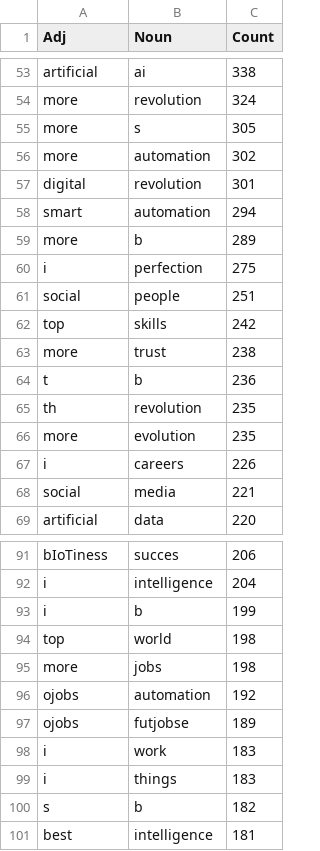
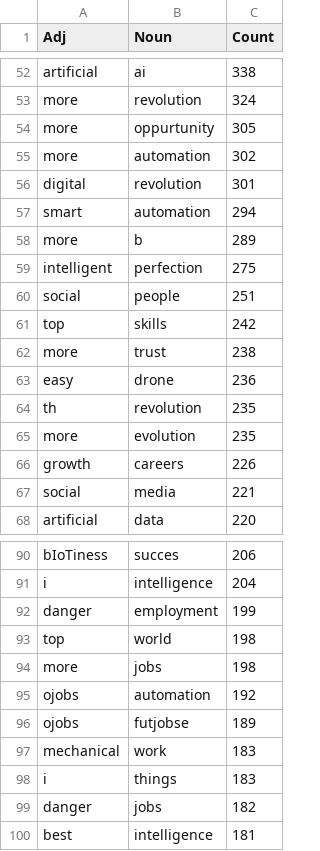
Before and after one commit to Prags21/SentimentAnalysis, a CSV file: new 7.csv, drawn as a sheet; only a part is shown, gaps mark what is left out; the diff covers the shown part only.

```diff
--- a/new 7.csv
+++ b/new 7.csv
@@ -54,3 +53,3 @@ artificial, ai ,338
 more, revolution ,324
-more, s ,305
+more,oppurtunity,305
 more, automation ,302
@@ -59,3 +58,3 @@ smart, automation ,294
 more, b ,289
-i, perfection ,275
+intelligent, perfection ,275
 social, people ,251
@@ -63,6 +62,6 @@ top, skills ,242
 more, trust ,238
-t, b ,236
+easy,drone,236
 th, revolution ,235
 more, evolution ,235
-i, careers ,226
+growth, careers ,226
 social, media ,221
@@ -92,3 +91,3 @@ bIoTiness, succes ,206
 i, intelligence ,204
-i, b ,199
+danger,employment,199
 top, world ,198
@@ -97,5 +96,5 @@ ojobs, automation ,192
 ojobs, futjobse ,189
-i, work ,183
+mechanical, work ,183
 i, things ,183
-s, b ,182
+danger,jobs ,182
 best, intelligence ,181
```
Also changed, not shown: 1 added row, 7 removed rows and 14 edited cells elsewhere in this file.
